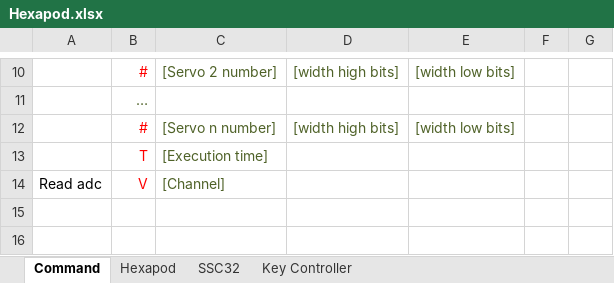
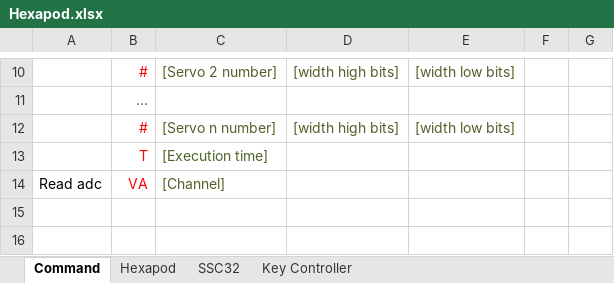
Before and after one commit to pinkuyt/a-pod-project-team-3, an Excel workbook: Tai lieu/Hexapod.xlsx, sheet Command, drawn as a sheet; only a part is shown, gaps mark what is left out; values as stored, in another font and other column widths than the file's, no borders; the diff names each change by its address in the sheet, - before the commit and + after, or states it on an @@ line.

```diff
--- a/Tai lieu/Hexapod.xlsx (sheet Command)
+++ b/Tai lieu/Hexapod.xlsx (sheet Command)
-B14: V
+B14: VA
```
Also changed, not shown: 25 other files.
